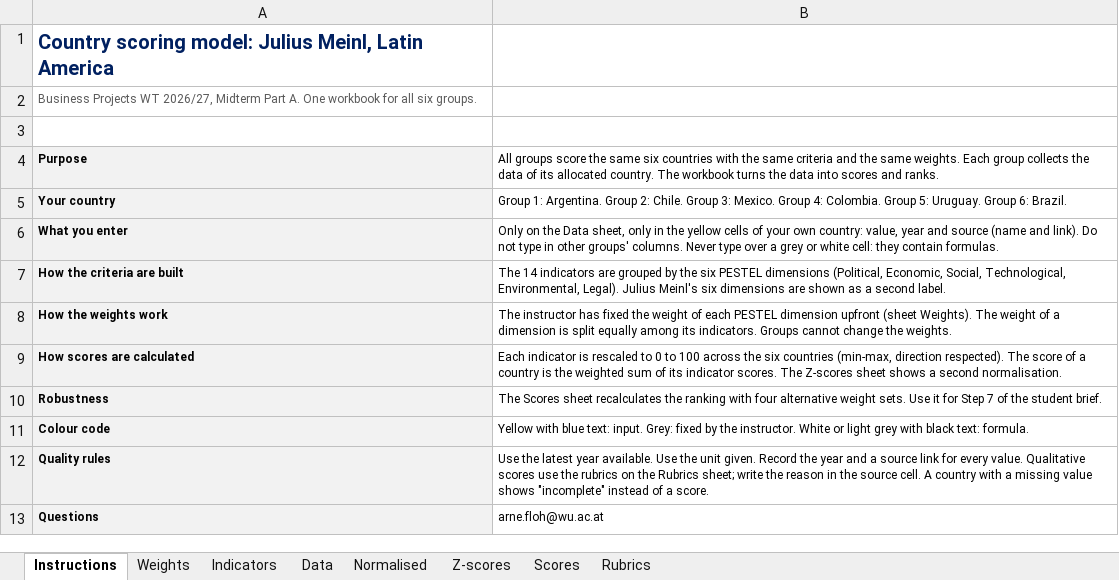
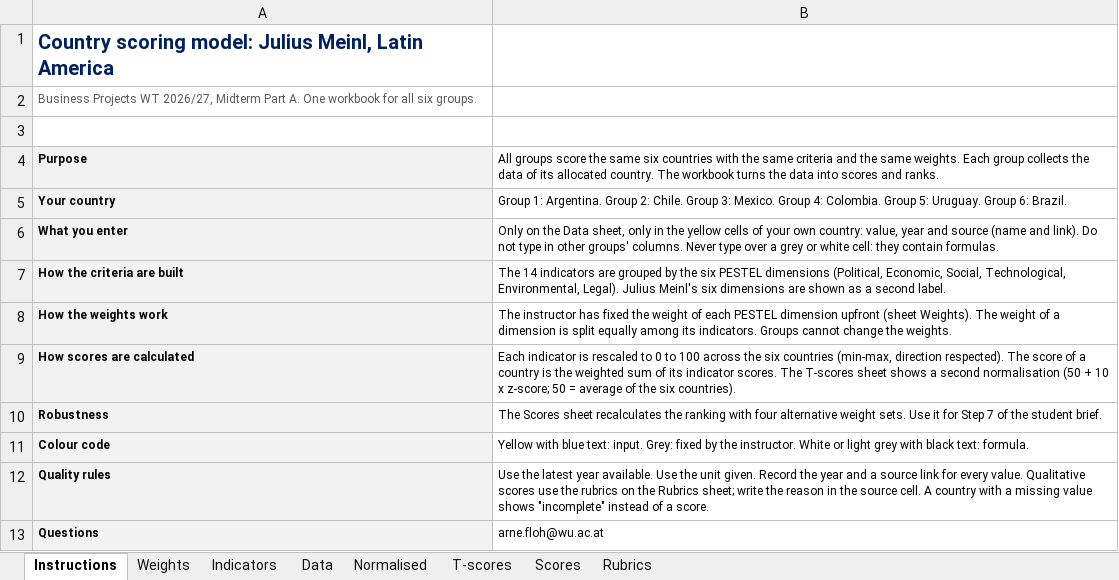
Before and after one commit to arnefloh-wu/ib-business-projects, an Excel workbook: WT26-27/Country Scoring Model Template.xlsx, sheet Instructions, drawn as a sheet; values as stored, in another font and other column widths than the file's, no borders; the diff names each change by its address in the sheet, - before the commit and + after, or states it on an @@ line.

```diff
--- a/WT26-27/Country Scoring Model Template.xlsx (sheet Instructions)
+++ b/WT26-27/Country Scoring Model Template.xlsx (sheet Instructions)
-sheet tab: Z-scores
+sheet tab: T-scores
-B9: …scores. The Z-scores sheet shows a second normalisation.
+B9: …scores. The T-scores sheet shows a second normalisation (50 + 10 x z-score; 50 = average of the six countries).
```
Also changed, not shown: sheet T-scores, sheet Scores, 2 other files.
